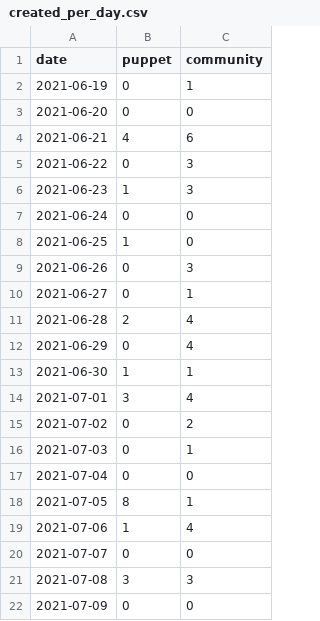
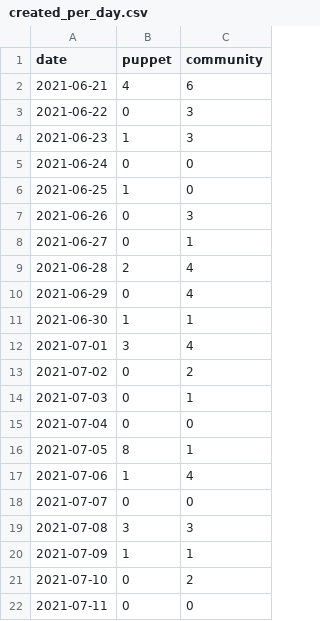
Before and after one commit to daianamezdrea/community_management, a CSV file: created_per_day.csv, drawn as a sheet.

```diff
--- a/created_per_day.csv
+++ b/created_per_day.csv
@@ -1,4 +1,2 @@
 date,puppet,community
-2021-06-19,0,1
-2021-06-20,0,0
 2021-06-21,4,6
@@ -21,2 +19,4 @@ date,puppet,community
 2021-07-08,3,3
-2021-07-09,0,0
+2021-07-09,1,1
+2021-07-10,0,2
+2021-07-11,0,0
```
Also changed, not shown: docs/created_per_day.csv, 25 other files.
